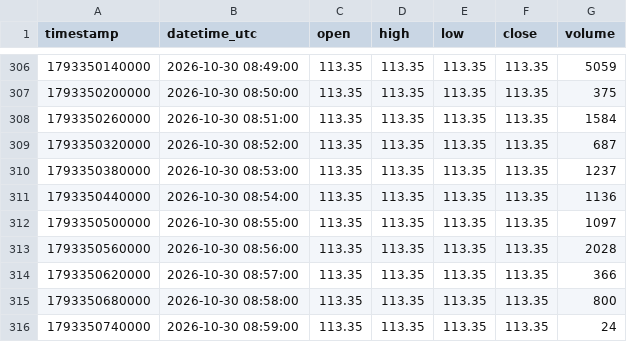
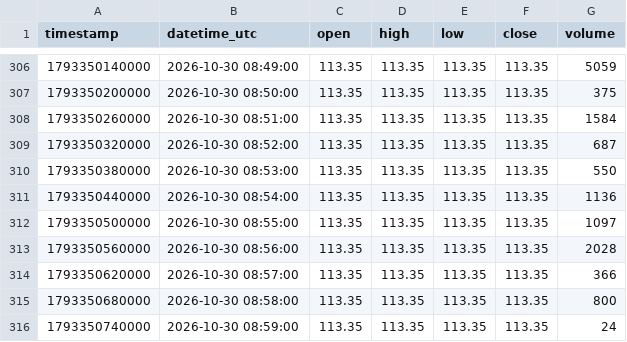
Before and after one commit to parshant65-lang/India-Stocks-1681-1710-Historical-Data, a CSV file: MOREPENLAB/1m/2026/10/MOREPENLAB_1m_2026-10-30.csv, drawn as a sheet; only a part is shown, gaps mark what is left out.

```diff
--- a/MOREPENLAB/1m/2026/10/MOREPENLAB_1m_2026-10-30.csv
+++ b/MOREPENLAB/1m/2026/10/MOREPENLAB_1m_2026-10-30.csv
@@ -309,3 +309,3 @@ timestamp,datetime_utc,open,high,low,close,volume
 1793350320000,2026-10-30 08:52:00,113.35,113.35,113.35,113.35,687
-1793350380000,2026-10-30 08:53:00,113.35,113.35,113.35,113.35,1237
+1793350380000,2026-10-30 08:53:00,113.35,113.35,113.35,113.35,550
 1793350440000,2026-10-30 08:54:00,113.35,113.35,113.35,113.35,1136
```
Also changed, not shown: MOSCHIP/1m/2026/10/MOSCHIP_1m_2026-10-30.csv, MUNJALAU/1m/2026/10/MUNJALAU_1m_2026-10-30.csv.
